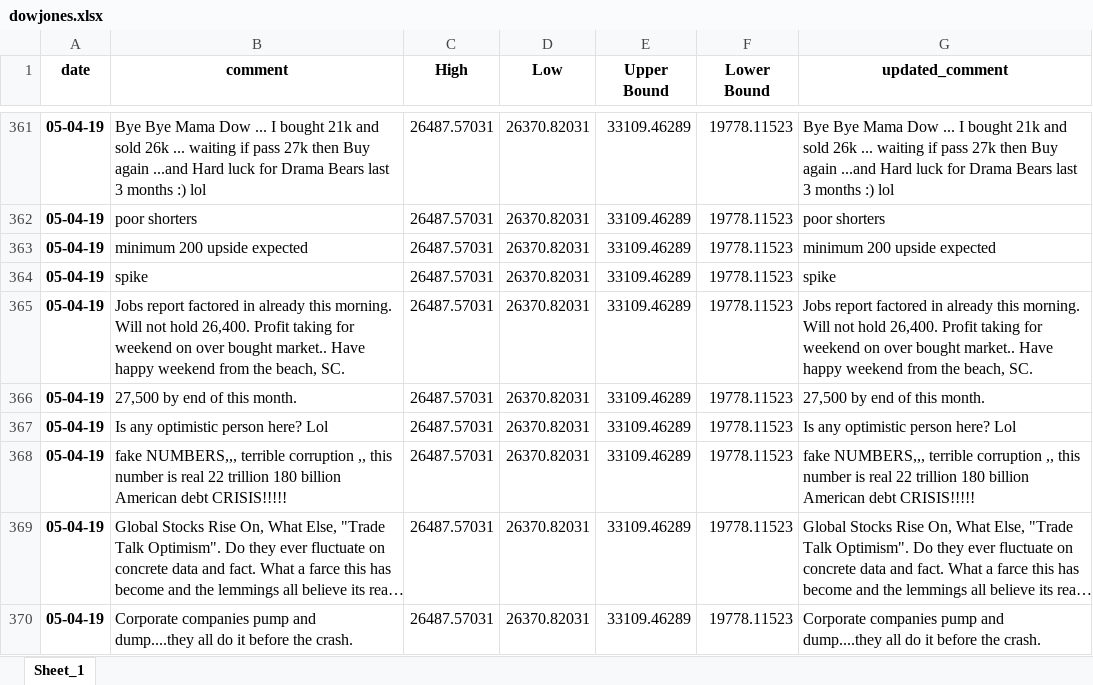
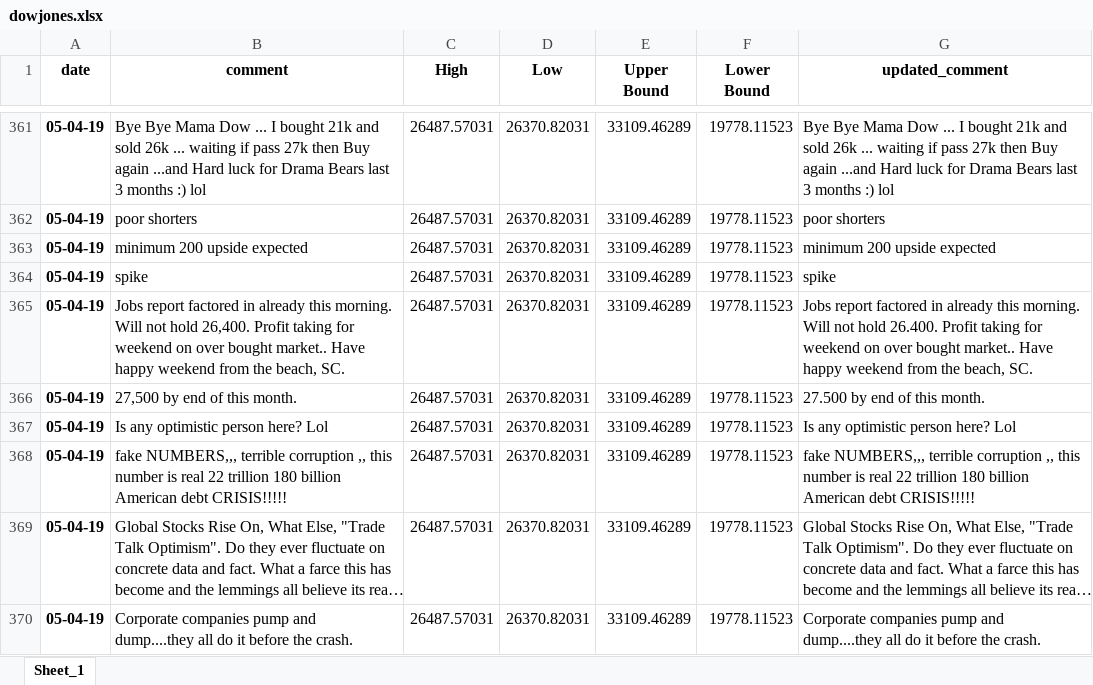
Before and after one commit to falkenovergaard/TA_Exam, an Excel workbook: data/output/dowjones.xlsx, sheet Sheet_1, drawn as a sheet; only a part is shown, gaps mark what is left out; long unchanged cells end in …; values as stored, in another font and other column widths than the file's, no borders; the diff covers the shown part only; the diff names each change by its address in the sheet, - before the commit and + after, or states it on an @@ line.

```diff
--- a/data/output/dowjones.xlsx (sheet Sheet_1)
+++ b/data/output/dowjones.xlsx (sheet Sheet_1)
-G365 (updated_comment): …not hold 26,400. Profit taking…
+G365 (updated_comment): …not hold 26.400. Profit taking…
-G366 (updated_comment): 27,500 by end of this month.
+G366 (updated_comment): 27.500 by end of this month.
```
Also changed, not shown: 357 edited cells elsewhere in this sheet, data/output/tesla.xlsx, 2 other files.
